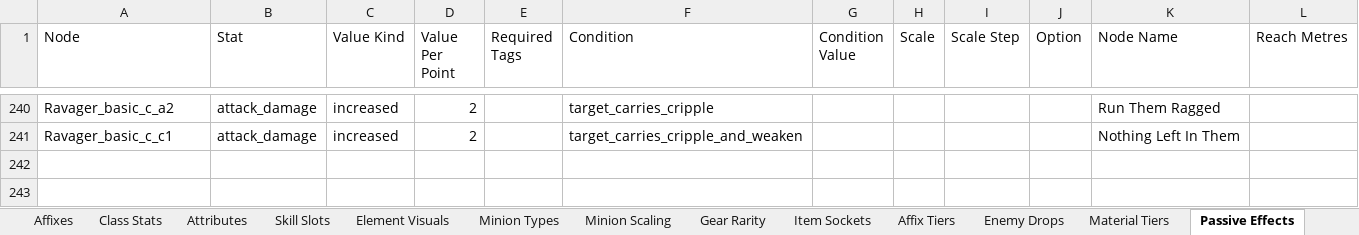
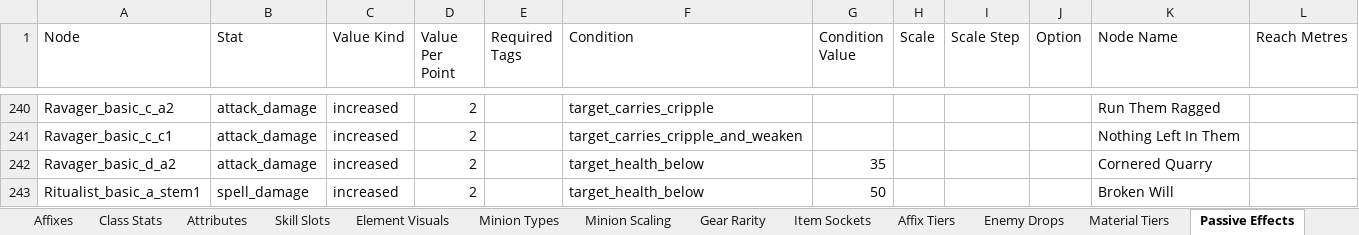
Before and after one commit to sdubois777/Cataclysm, an Excel workbook: docs/All_Things_Cataclysm.xlsx, sheet Passive Effects, drawn as a sheet; only a part is shown, gaps mark what is left out; values as stored, in another font and other column widths than the file's, no borders; the diff names each change by its address in the sheet, - before the commit and + after, or states it on an @@ line.

```diff
--- a/docs/All_Things_Cataclysm.xlsx (sheet Passive Effects)
+++ b/docs/All_Things_Cataclysm.xlsx (sheet Passive Effects)
+row 242: Ravager_basic_d_a2 | attack_damage | increased | 2 |  | target_health_below | 35 |  |  |  | Cornered Quarry
+row 243: Ritualist_basic_a_stem1 | spell_damage | increased | 2 |  | target_health_below | 50 |  |  |  | Broken Will
```
Also changed, not shown: 4 other files.
